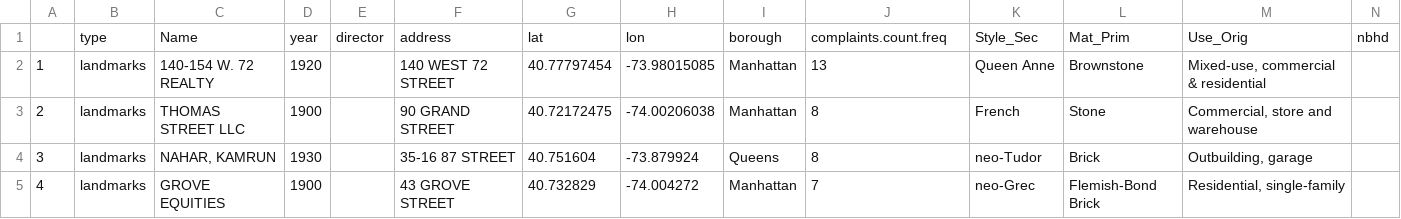
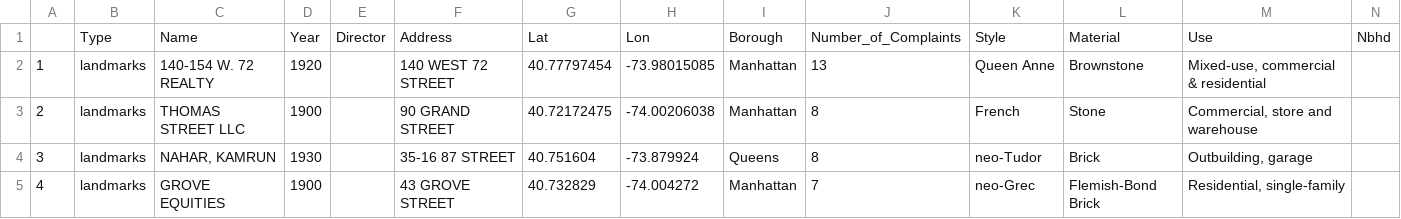
Before and after one commit to TZstatsADS/fall2019-proj2--sec1-grp4, a CSV file: output/FINAL.csv, drawn as a sheet; only a part is shown; removed rows and columns are numbered as before the commit, all else as after; rows hold the shown columns only; the diff names each change by its address in the sheet, - before the commit and + after, or states it on an @@ line.

```diff
--- a/output/FINAL.csv
+++ b/output/FINAL.csv
-row 1:  | type | Name | year | director | address | lat | lon | borough | complaints.count.freq | Style_Sec | Mat_Prim | Use_Orig | nbhd
+row 1:  | Type | Name | Year | Director | Address | Lat | Lon | Borough | Number_of_Complaints | Style | Material | Use | Nbhd
```
Also changed, not shown: 17 other files.
